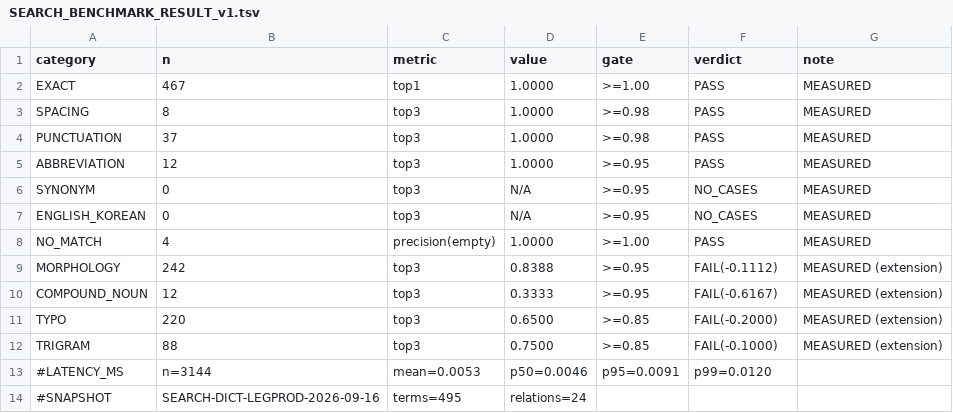
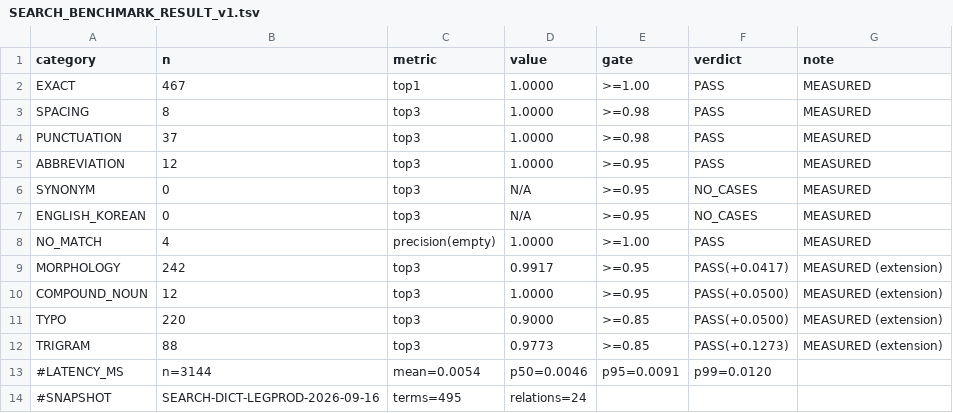
Before and after one commit to taiengineering/taieng, a TSV file: docs/knowledge/search-dict/SEARCH_BENCHMARK_RESULT_v1.tsv, drawn as a sheet.

```diff
--- a/docs/knowledge/search-dict/SEARCH_BENCHMARK_RESULT_v1.tsv
+++ b/docs/knowledge/search-dict/SEARCH_BENCHMARK_RESULT_v1.tsv
@@ -8,7 +8,7 @@ ENGLISH_KOREAN	0	top3	N/A	>=0.95	NO_CASES	MEASURED
 NO_MATCH	4	precision(empty)	1.0000	>=1.00	PASS	MEASURED
-MORPHOLOGY	242	top3	0.8388	>=0.95	FAIL(-0.1112)	MEASURED (extension)
-COMPOUND_NOUN	12	top3	0.3333	>=0.95	FAIL(-0.6167)	MEASURED (extension)
-TYPO	220	top3	0.6500	>=0.85	FAIL(-0.2000)	MEASURED (extension)
-TRIGRAM	88	top3	0.7500	>=0.85	FAIL(-0.1000)	MEASURED (extension)
-#LATENCY_MS	n=3144	mean=0.0053	p50=0.0046	p95=0.0091	p99=0.0120
+MORPHOLOGY	242	top3	0.9917	>=0.95	PASS(+0.0417)	MEASURED (extension)
+COMPOUND_NOUN	12	top3	1.0000	>=0.95	PASS(+0.0500)	MEASURED (extension)
+TYPO	220	top3	0.9000	>=0.85	PASS(+0.0500)	MEASURED (extension)
+TRIGRAM	88	top3	0.9773	>=0.85	PASS(+0.1273)	MEASURED (extension)
+#LATENCY_MS	n=3144	mean=0.0054	p50=0.0046	p95=0.0091	p99=0.0120
 #SNAPSHOT	SEARCH-DICT-LEGPROD-2026-09-16	terms=495	relations=24
```
Also changed, not shown: docs/knowledge/search-dict/measurements/LATENCY_HTTP_v1.tsv, 1 other file.
